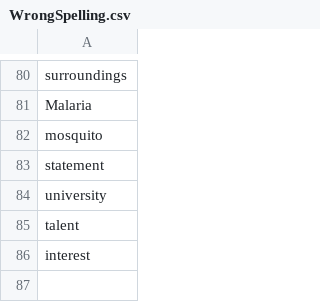
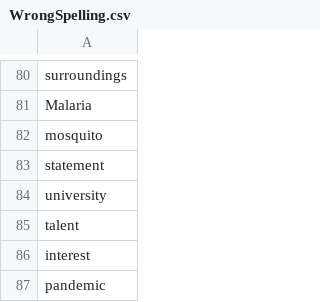
Before and after one commit to bmanishreddy/EnglishSpellings, a CSV file: SpellingSheets/WrongSpelling.csv, drawn as a sheet; only a part is shown, gaps mark what is left out; the diff names each change by its address in the sheet, - before the commit and + after, or states it on an @@ line.

Commit message:
Update WrongSpelling.csv

```diff
--- a/SpellingSheets/WrongSpelling.csv
+++ b/SpellingSheets/WrongSpelling.csv
+row 87: pandemic
```
